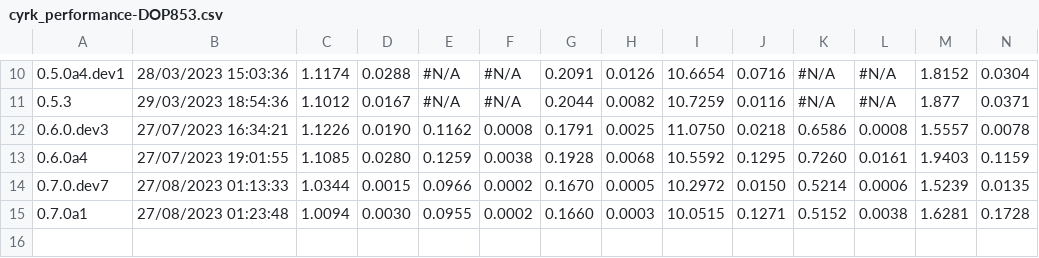
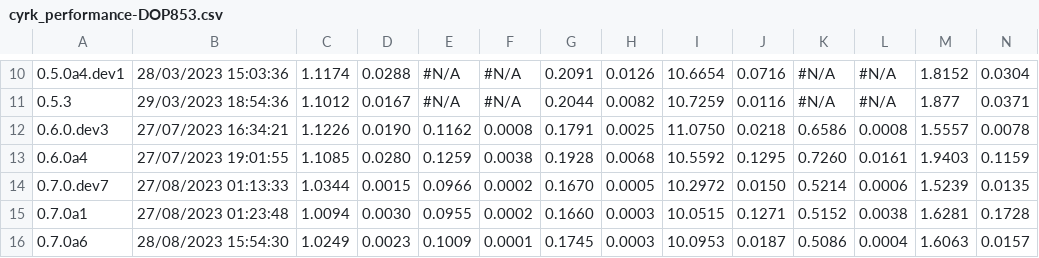
Before and after one commit to jrenaud90/CyRK, a CSV file: Performance/cyrk_performance-DOP853.csv, drawn as a sheet; only a part is shown, gaps mark what is left out; rows hold the shown columns only; the diff names each change by its address in the sheet, - before the commit and + after, or states it on an @@ line.

```diff
--- a/Performance/cyrk_performance-DOP853.csv
+++ b/Performance/cyrk_performance-DOP853.csv
+row 16: 0.7.0a6 | 28/08/2023 15:54:30 | 1.0249 | 0.0023 | 0.1009 | 0.0001 | 0.1745 | 0.0003 | 10.0953 | 0.0187 | 0.5086 | 0.0004 | 1.6063 | 0.0157
```
Also changed, not shown: Performance/cyrk_performance-RK23.csv, Performance/cyrk_performance-RK45.csv, 10 other files.
